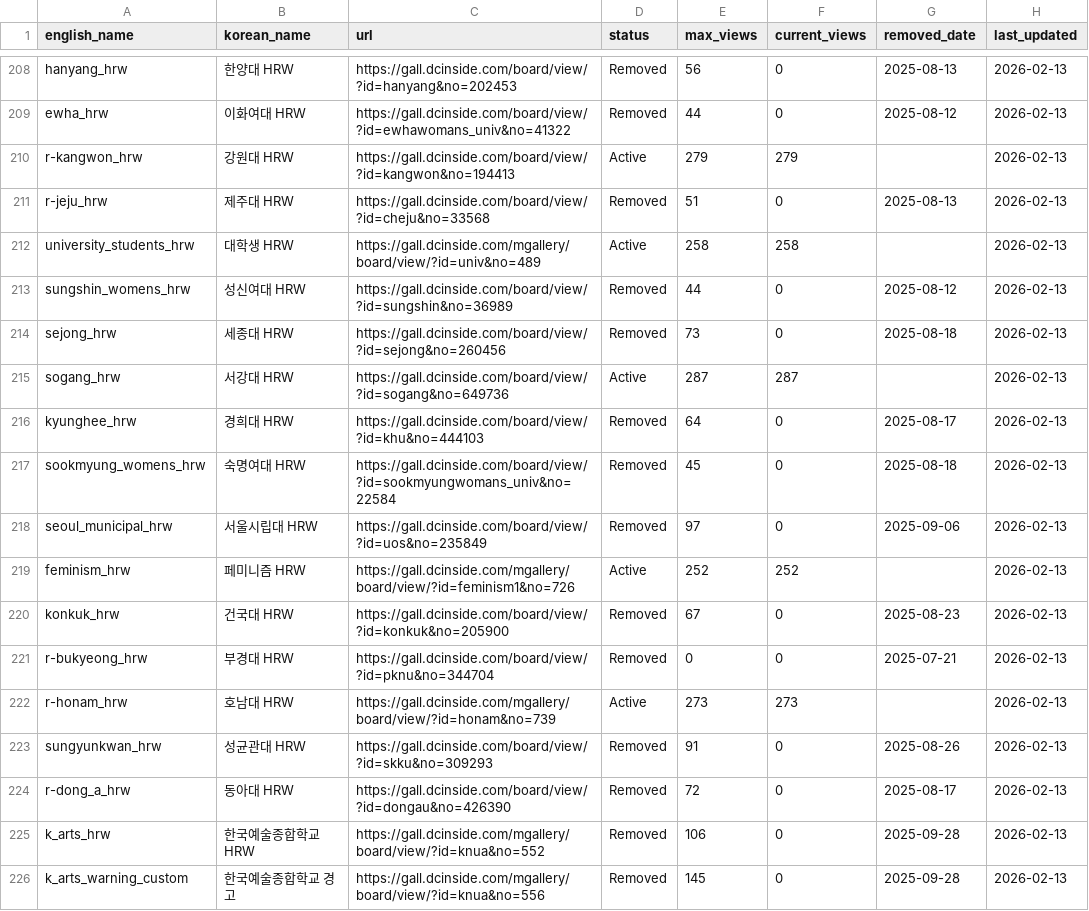
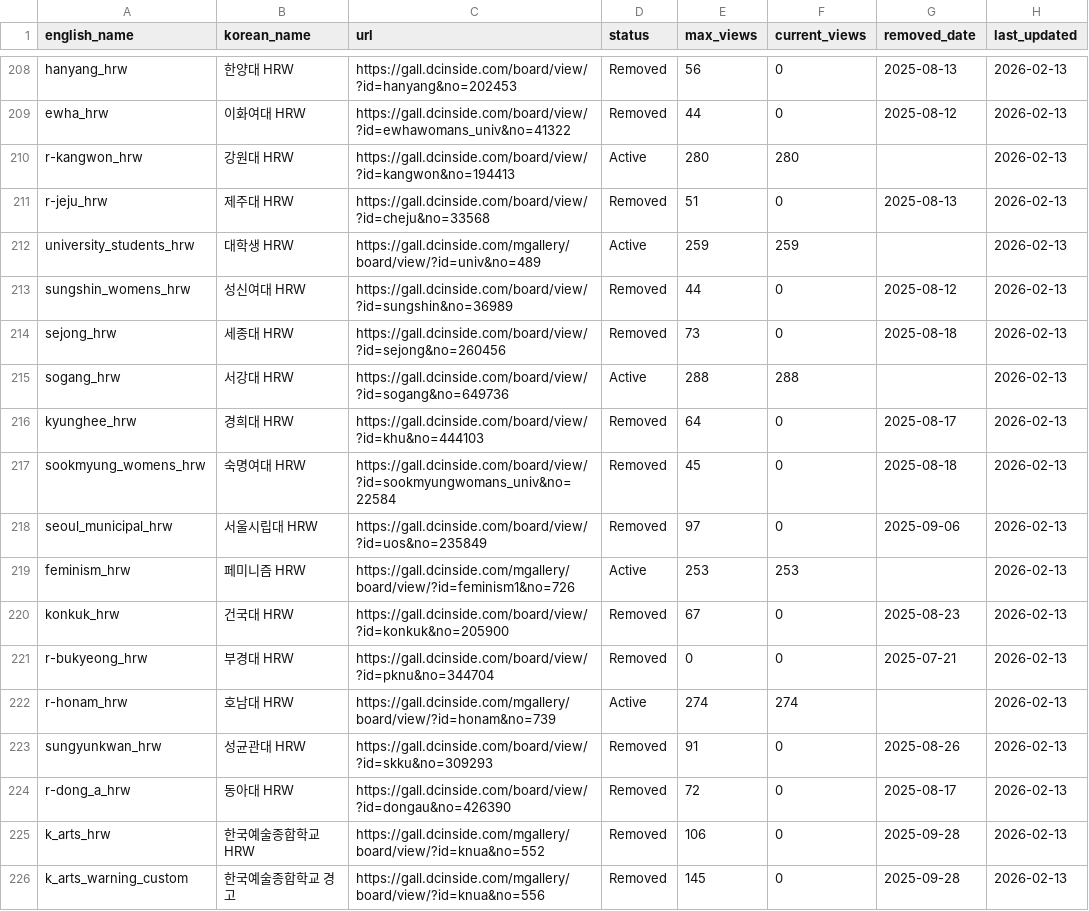
Before and after one commit to Gender-Watchdog/metoo2025_dashboard, a CSV file: sources/university_data_master.csv, drawn as a sheet; only a part is shown, gaps mark what is left out; the diff covers the shown part only.

```diff
--- a/sources/university_data_master.csv
+++ b/sources/university_data_master.csv
@@ -209,8 +209,8 @@ hanyang_hrw,한양대 HRW,https://gall.dcinside.com/board/view/?id=hanyang&no=20
 ewha_hrw,이화여대 HRW,https://gall.dcinside.com/board/view/?id=ewhawomans_univ&no=41322,Removed,44,0,2025-08-12,2026-02-13
-r-kangwon_hrw,강원대 HRW,https://gall.dcinside.com/board/view/?id=kangwon&no=194413,Active,279,279,,2026-02-13
+r-kangwon_hrw,강원대 HRW,https://gall.dcinside.com/board/view/?id=kangwon&no=194413,Active,280,280,,2026-02-13
 r-jeju_hrw,제주대 HRW,https://gall.dcinside.com/board/view/?id=cheju&no=33568,Removed,51,0,2025-08-13,2026-02-13
-university_students_hrw,대학생 HRW,https://gall.dcinside.com/mgallery/board/view/?id=univ&no=489,Active,258,258,,2026-02-13
+university_students_hrw,대학생 HRW,https://gall.dcinside.com/mgallery/board/view/?id=univ&no=489,Active,259,259,,2026-02-13
 sungshin_womens_hrw,성신여대 HRW,https://gall.dcinside.com/board/view/?id=sungshin&no=36989,Removed,44,0,2025-08-12,2026-02-13
 sejong_hrw,세종대 HRW,https://gall.dcinside.com/board/view/?id=sejong&no=260456,Removed,73,0,2025-08-18,2026-02-13
-sogang_hrw,서강대 HRW,https://gall.dcinside.com/board/view/?id=sogang&no=649736,Active,287,287,,2026-02-13
+sogang_hrw,서강대 HRW,https://gall.dcinside.com/board/view/?id=sogang&no=649736,Active,288,288,,2026-02-13
 kyunghee_hrw,경희대 HRW,https://gall.dcinside.com/board/view/?id=khu&no=444103,Removed,64,0,2025-08-17,2026-02-13
@@ -218,6 +218,6 @@ sookmyung_womens_hrw,숙명여대 HRW,https://gall.dcinside.com/board/view/?id=s
 seoul_municipal_hrw,서울시립대 HRW,https://gall.dcinside.com/board/view/?id=uos&no=235849,Removed,97,0,2025-09-06,2026-02-13
-feminism_hrw,페미니즘 HRW,https://gall.dcinside.com/mgallery/board/view/?id=feminism1&no=726,Active,252,252,,2026-02-13
+feminism_hrw,페미니즘 HRW,https://gall.dcinside.com/mgallery/board/view/?id=feminism1&no=726,Active,253,253,,2026-02-13
 konkuk_hrw,건국대 HRW,https://gall.dcinside.com/board/view/?id=konkuk&no=205900,Removed,67,0,2025-08-23,2026-02-13
 r-bukyeong_hrw,부경대 HRW,https://gall.dcinside.com/board/view/?id=pknu&no=344704,Removed,0,0,2025-07-21,2026-02-13
-r-honam_hrw,호남대 HRW,https://gall.dcinside.com/mgallery/board/view/?id=honam&no=739,Active,273,273,,2026-02-13
+r-honam_hrw,호남대 HRW,https://gall.dcinside.com/mgallery/board/view/?id=honam&no=739,Active,274,274,,2026-02-13
 sungyunkwan_hrw,성균관대 HRW,https://gall.dcinside.com/board/view/?id=skku&no=309293,Removed,91,0,2025-08-26,2026-02-13
```
Also changed, not shown: 116 edited cells elsewhere in this file, 1 other file.
